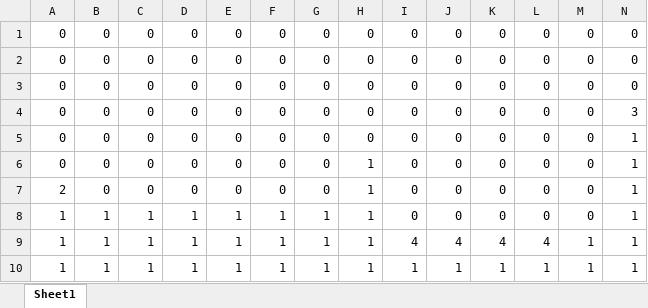
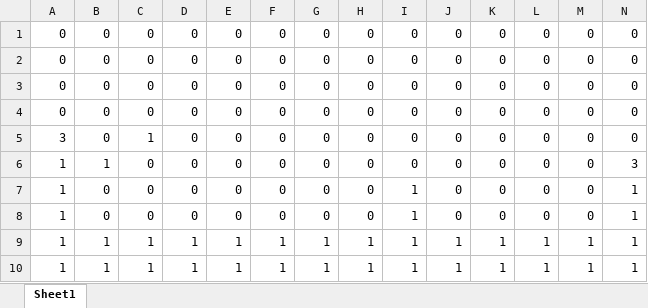
Before and after one commit to kanataY/new, an Excel workbook: Project1/Project1/Stage01.xlsx, sheet Sheet1, drawn as a sheet; only a part is shown; values as stored, in another font and other column widths than the file's, no borders; conditional formats not drawn; the diff names each change by its address in the sheet, - before the commit and + after, or states it on an @@ line.

```diff
--- a/Project1/Project1/Stage01.xlsx (sheet Sheet1)
+++ b/Project1/Project1/Stage01.xlsx (sheet Sheet1)
-N4: 3
+N4: 0
-A5: 0
+A5: 3
-C5: 0
+C5: 1
-N5: 1
+N5: 0
-A6: 0
+A6: 1
-B6: 0
+B6: 1
-H6:H8: 1
+H6:H8: 0
-N6: 1
+N6: 3
-A7: 2
+A7: 1
-I7:I8: 0
+I7:I8: 1
-B8: 1
+B8: 0
-C8: 1
+C8: 0
-D8: 1
+D8: 0
-E8: 1
+E8: 0
-F8: 1
+F8: 0
-G8: 1
+G8: 0
-I9: 4
+I9: 1
-J9: 4
+J9: 1
-K9: 4
+K9: 1
-L9: 4
+L9: 1
```
Also changed, not shown: 7 other files.
